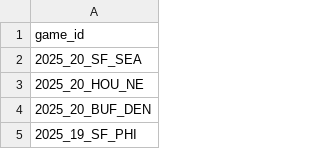
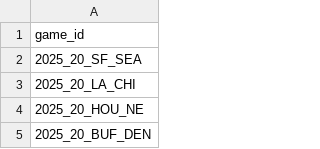
Before and after one commit to nflverse/nflverse-pbp-internal, a CSV file: released_games.csv, drawn as a sheet; only a part is shown; the shorter side is filled out with more unchanged rows; the diff names each change by its address in the sheet, - before the commit and + after, or states it on an @@ line.

```diff
--- a/released_games.csv
+++ b/released_games.csv
+row 3: 2025_20_LA_CHI
```
